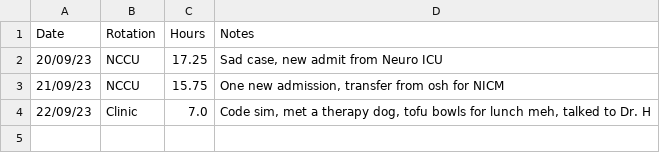
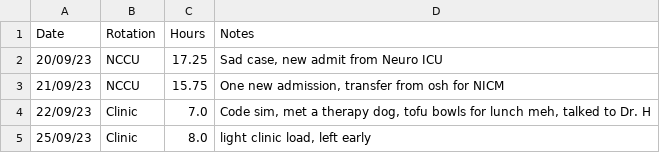
Before and after one commit to shreyaramayya/wellness, a CSV file: WorkHours.csv, drawn as a sheet.

```diff
--- a/WorkHours.csv
+++ b/WorkHours.csv
@@ -4 +4,2 @@ Date, Rotation, Hours, Notes
 22/09/23,Clinic,7.0,"Code sim, met a therapy dog, tofu bowls for lunch meh, talked to Dr. H"
+25/09/23,Clinic,8.0,"light clinic load, left early"
```
Also changed, not shown: Mood.csv, 1 other file.
